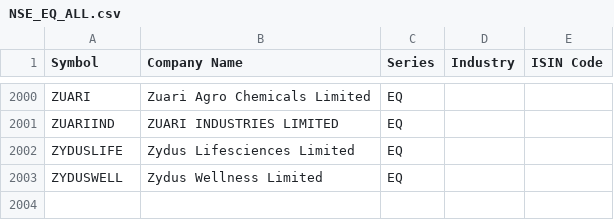
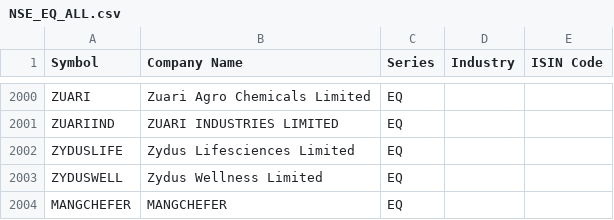
Before and after one commit to prayan2702/Streamlit-momn, a CSV file: NSE_EQ_ALL.csv, drawn as a sheet; only a part is shown, gaps mark what is left out; the diff names each change by its address in the sheet, - before the commit and + after, or states it on an @@ line.

Commit message:
Add files via upload

```diff
--- a/NSE_EQ_ALL.csv
+++ b/NSE_EQ_ALL.csv
+row 2004: MANGCHEFER | MANGCHEFER | EQ
```
